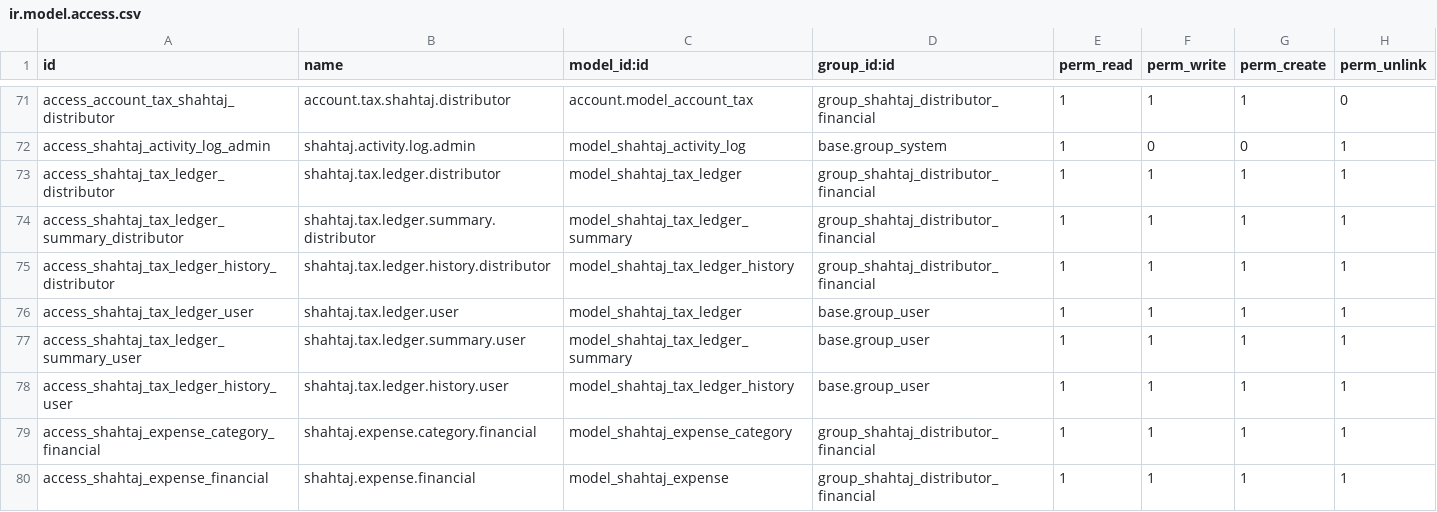
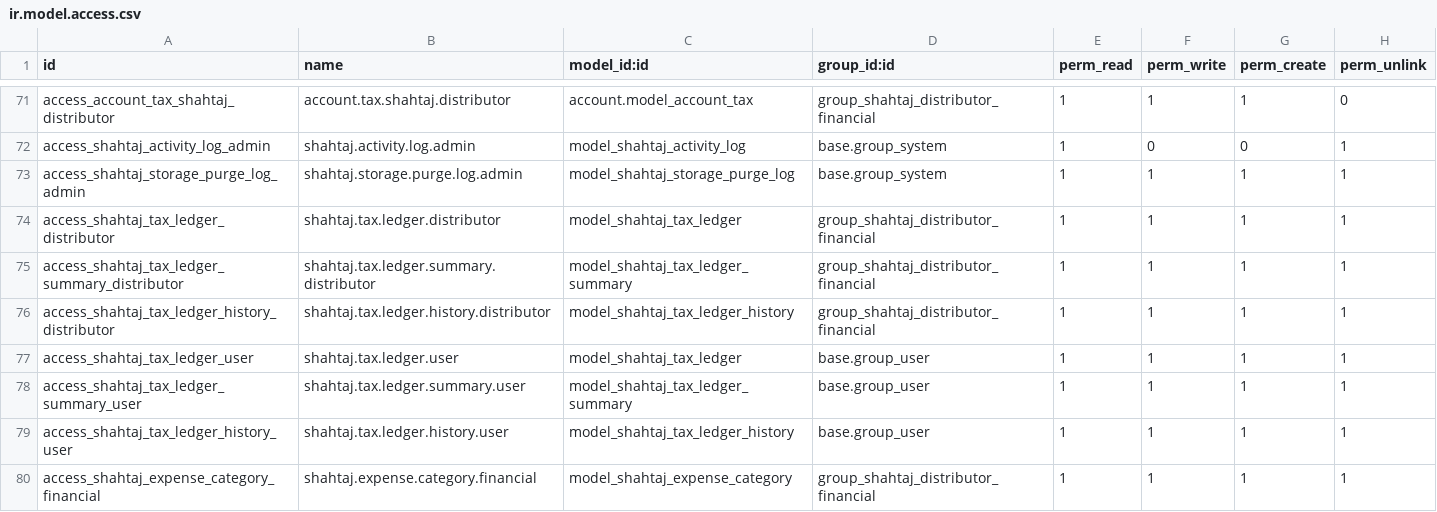
Before and after one commit to WMSols/shahtaj_oil_module, a CSV file: shahtaj-web-portal/shahtaj_oil/security/ir.model.access.csv, drawn as a sheet; only a part is shown, gaps mark what is left out; the shorter side is filled out with more unchanged rows; the diff names each change by its address in the sheet, - before the commit and + after, or states it on an @@ line.

Commit message:
Add admin Storage & Retention dashboard for photo/DB cleanup and retention.
Gives Settings-level disk/DB/photo visibility, retention rules, stepped cleanup with password confirm, and an image explorer so admins can purge old data safely without guessing eligibility.

```diff
--- a/shahtaj-web-portal/shahtaj_oil/security/ir.model.access.csv
+++ b/shahtaj-web-portal/shahtaj_oil/security/ir.model.access.csv
+row 73: access_shahtaj_storage_purge_log_admin | shahtaj.storage.purge.log.admin | model_shahtaj_storage_purge_log | base.group_system | 1 | 1 | 1 | 1
```
Also changed, not shown: 10 other files.
